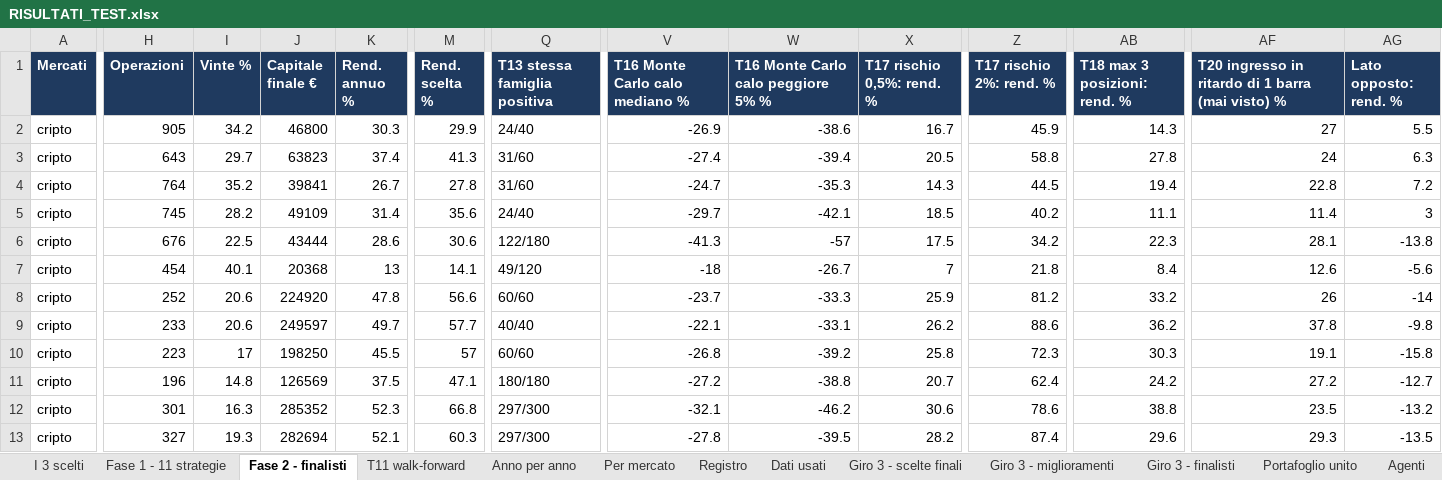
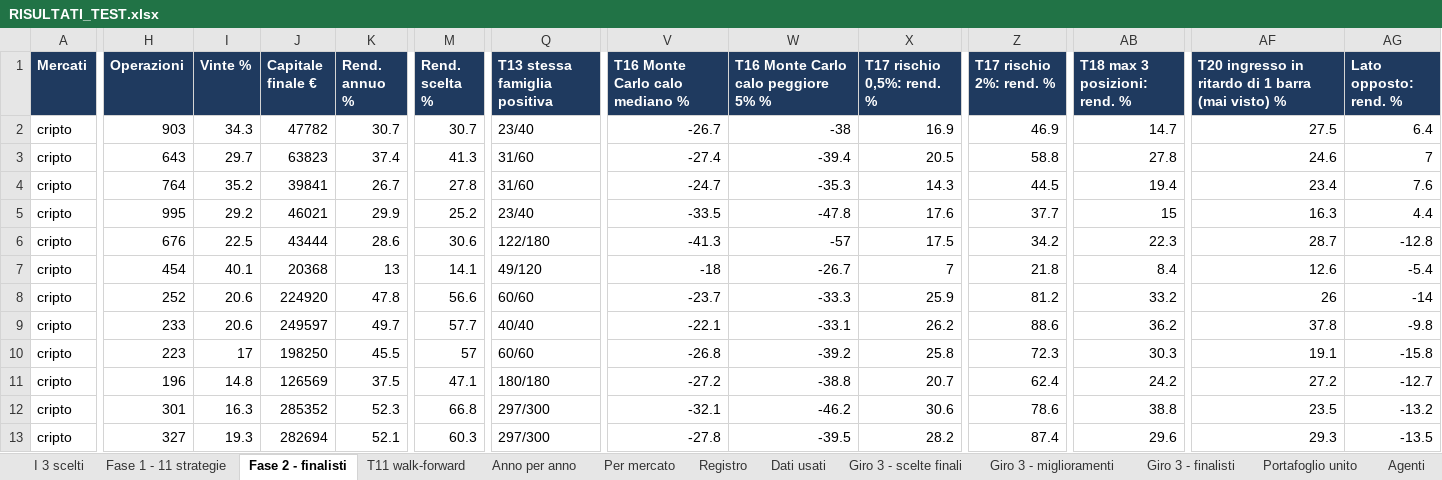
Before and after one commit to mhadhbimedwork-crypto/sentinella-mercati, an Excel workbook: risultati/RISULTATI_TEST.xlsx, sheet Fase 2 - finalisti, drawn as a sheet; only a part is shown, gaps mark what is left out; values as stored, in another font and other column widths than the file's, no borders; removed rows and columns are numbered as before the commit, all else as after; rows hold the shown columns only; the diff covers the shown part only; the diff names each change by its address in the sheet, - before the commit and + after, or states it on an @@ line.

```diff
--- a/risultati/RISULTATI_TEST.xlsx (sheet Fase 2 - finalisti)
+++ b/risultati/RISULTATI_TEST.xlsx (sheet Fase 2 - finalisti)
-H2 (Operazioni): 905
+H2 (Operazioni): 903
-I2 (Vinte %): 34.2
+I2 (Vinte %): 34.3
-J2 (Capitale finale €): 46800
+J2 (Capitale finale €): 47782
-K2 (Rend. annuo %): 30.3
+K2 (Rend. annuo %): 30.7
-M2 (Rend. scelta %): 29.9
+M2 (Rend. scelta %): 30.7
-Q2 (T13 stessa famiglia positiva): 24/40
+Q2 (T13 stessa famiglia positiva): 23/40
-V2 (T16 Monte Carlo calo mediano %): -26.9
+V2 (T16 Monte Carlo calo mediano %): -26.7
-W2: -38.6
+W2: -38
-X2 (T17 rischio 0,5%: rend. %): 16.7
+X2 (T17 rischio 0,5%: rend. %): 16.9
-Z2 (T17 rischio 2%: rend. %): 45.9
+Z2 (T17 rischio 2%: rend. %): 46.9
-AB2 (T18 max 3 posizioni: rend. %): 14.3
+AB2 (T18 max 3 posizioni: rend. %): 14.7
-AF2: 27
+AF2: 27.5
-AG2 (Lato opposto: rend. %): 5.5
+AG2 (Lato opposto: rend. %): 6.4
-AF3: 24
+AF3: 24.6
-AG3 (Lato opposto: rend. %): 6.3
+AG3 (Lato opposto: rend. %): 7
-AF4: 22.8
+AF4: 23.4
-AG4 (Lato opposto: rend. %): 7.2
+AG4 (Lato opposto: rend. %): 7.6
-row 5: cripto | 745 | 28.2 | 49109 | 31.4 | 35.6 | 24/40 | -29.7 | -42.1 | 18.5 | 40.2 | 11.1 | 11.4 | 3
+row 5: cripto | 995 | 29.2 | 46021 | 29.9 | 25.2 | 23/40 | -33.5 | -47.8 | 17.6 | 37.7 | 15 | 16.3 | 4.4
-AF6: 28.1
+AF6: 28.7
-AG6 (Lato opposto: rend. %): -13.8
+AG6 (Lato opposto: rend. %): -12.8
-AG7 (Lato opposto: rend. %): -5.6
+AG7 (Lato opposto: rend. %): -5.4
```
Also changed, not shown: 60 edited cells elsewhere in this sheet, sheet Portafoglio unito, sheet Giro 3 - miglioramenti, sheet Giro 3 - finalisti, sheet Fase 1 - 11 strategie, sheet Agenti, sheet I 3 scelti, 5 more sheets, 7 other files.
